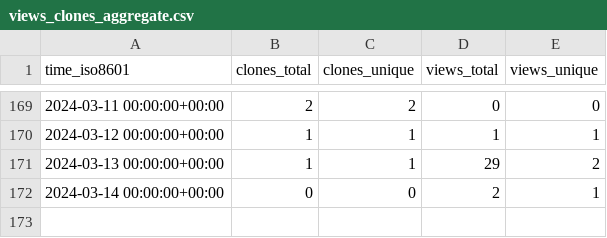
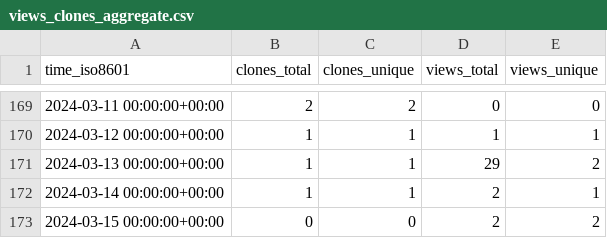
Before and after one commit to ascsn/2023-FRIB-TA-Summer-School, a CSV file: ascsn/2023-FRIB-TA-Summer-School/ghrs-data/views_clones_aggregate.csv, drawn as a sheet; only a part is shown, gaps mark what is left out.

```diff
--- a/ascsn/2023-FRIB-TA-Summer-School/ghrs-data/views_clones_aggregate.csv
+++ b/ascsn/2023-FRIB-TA-Summer-School/ghrs-data/views_clones_aggregate.csv
@@ -171,2 +171,3 @@ time_iso8601,clones_total,clones_unique,views_total,views_unique
 2024-03-13 00:00:00+00:00,1,1,29,2
-2024-03-14 00:00:00+00:00,0,0,2,1
+2024-03-14 00:00:00+00:00,1,1,2,1
+2024-03-15 00:00:00+00:00,0,0,2,2
```
Also changed, not shown: 1 other file.
